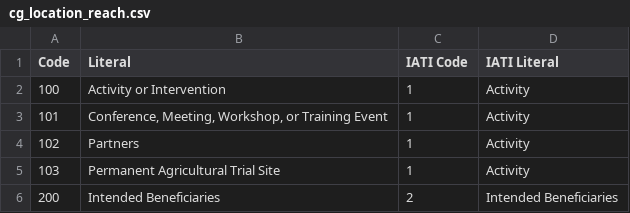
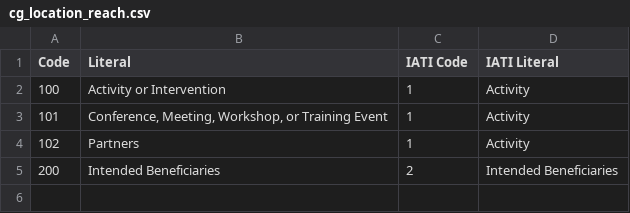
Before and after one commit to harvestchoice/hc-crp, a CSV file: vocabularies/cg_location_reach.csv, drawn as a sheet.

Commit message:
Update cg_location_reach.csv

```diff
--- a/vocabularies/cg_location_reach.csv
+++ b/vocabularies/cg_location_reach.csv
@@ -4,3 +4,2 @@ Code,Literal,IATI Code,IATI Literal
 102,Partners,1,Activity
-103,Permanent Agricultural Trial Site,1,Activity
 200,Intended Beneficiaries,2,Intended Beneficiaries
```
